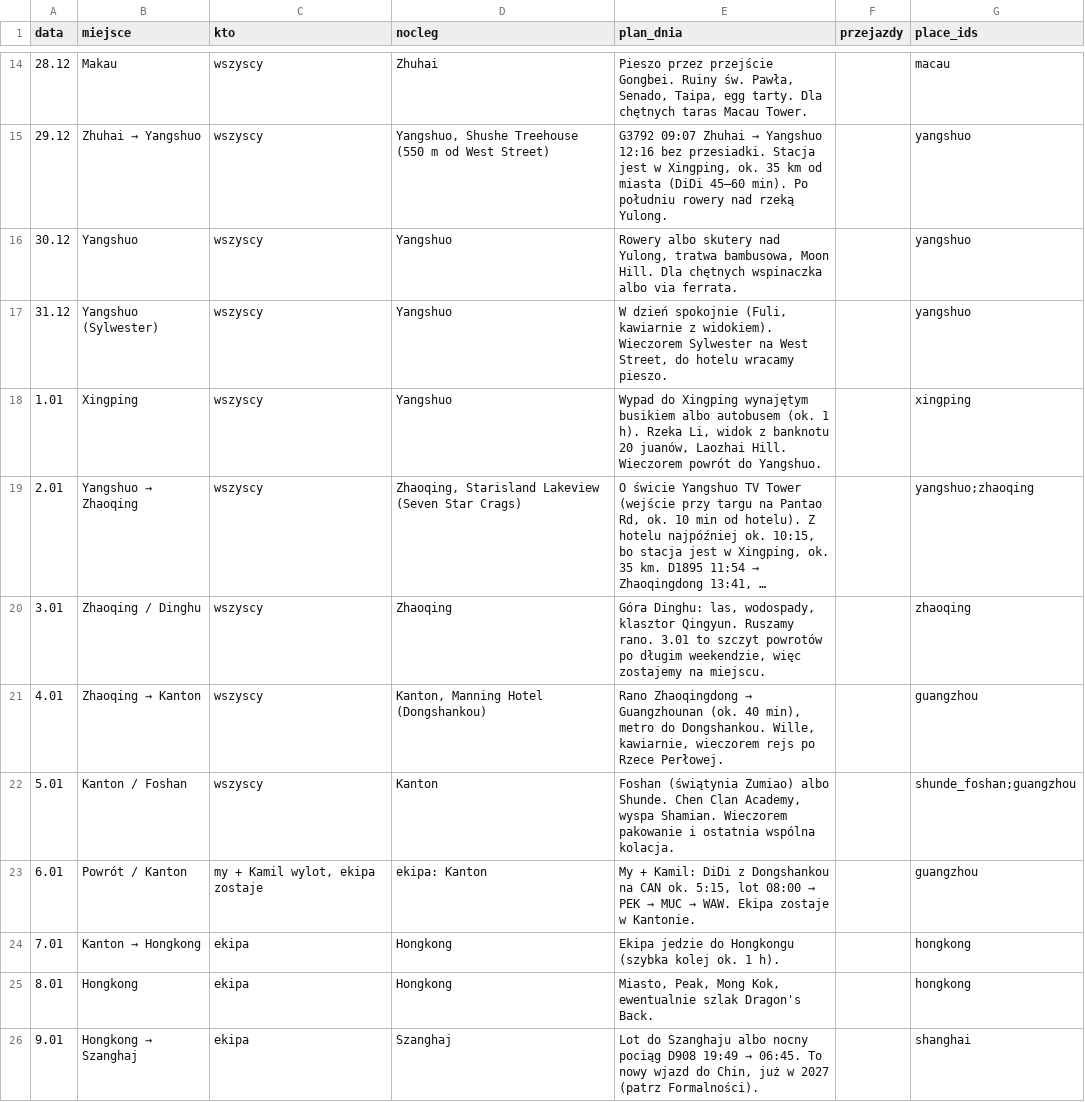
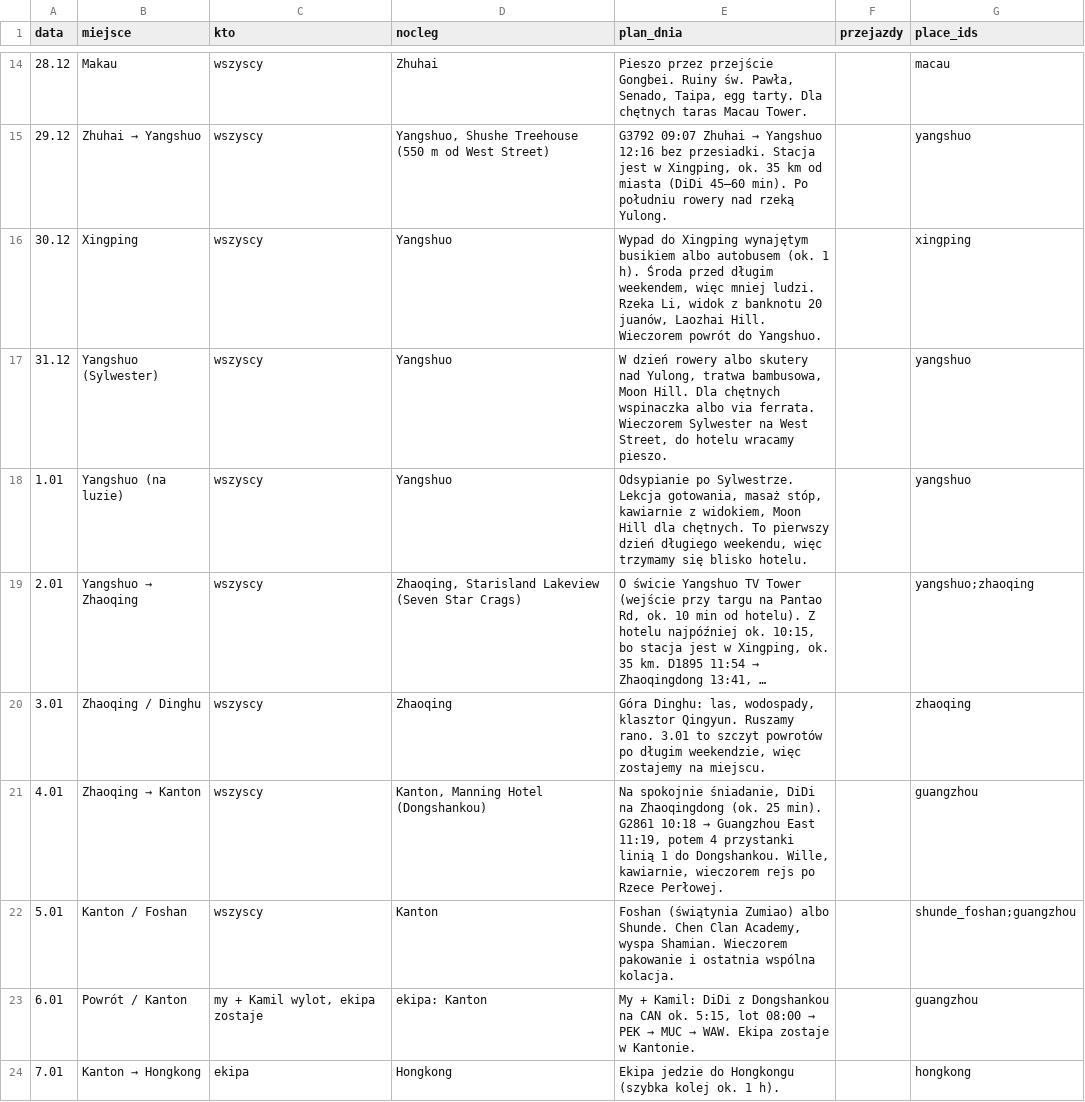
Before and after one commit to falownik/poludniowe-chiny-przewodnik-2026-27, a CSV file: docs/assets/itinerary.csv, drawn as a sheet; only a part is shown, gaps mark what is left out; the shorter side is filled out with more unchanged rows; long unchanged cells end in …; the diff names each change by its address in the sheet, - before the commit and + after, or states it on an @@ line.

```diff
--- a/docs/assets/itinerary.csv
+++ b/docs/assets/itinerary.csv
-B16 (miejsce): Yangshuo
+B16 (miejsce): Xingping
-E16 (plan_dnia): Rowery albo skutery nad Yulong, tratwa bambusowa, Moon Hill. Dla chętnych wspinaczka albo via ferrata.
+E16 (plan_dnia): Wypad do Xingping wynajętym busikiem albo autobusem (ok. 1 h). Środa przed długim weekendem, więc mniej ludzi. Rzeka Li, widok z banknotu 20 juanów, Laozhai Hill. Wieczorem powrót do Yangshuo.
-G16 (place_ids): yangshuo
+G16 (place_ids): xingping
-E17 (plan_dnia): W dzień spokojnie (Fuli, kawiarnie z widokiem). Wieczorem Sylwester…
+E17 (plan_dnia): W dzień rowery albo skutery nad Yulong, tratwa bambusowa, Moon Hill. Dla chętnych wspinaczka albo via ferrata. Wieczorem Sylwester…
-B18 (miejsce): Xingping
+B18 (miejsce): Yangshuo (na luzie)
-E18 (plan_dnia): Wypad do Xingping wynajętym busikiem albo autobusem (ok. 1 h). Rzeka Li, widok z banknotu 20 juanów, Laozhai Hill. Wieczorem powrót do Yangshuo.
+E18 (plan_dnia): Odsypianie po Sylwestrze. Lekcja gotowania, masaż stóp, kawiarnie z widokiem, Moon Hill dla chętnych. To pierwszy dzień długiego weekendu, więc trzymamy się blisko hotelu.
-G18 (place_ids): xingping
+G18 (place_ids): yangshuo
@@ E21 (plan_dnia): Rano Zhaoqingdong → Guangzhounan (ok. 40 min), metro do Dongshankou.… → Na spokojnie śniadanie, DiDi na Zhaoqingdong (ok. 25 min). G2861 10:18 → Guangzhou East 11:19, potem 4 przystanki linią 1 do Dongshankou.… @@
```
Also changed, not shown: docs/assets/route_costs.csv, 15 other files.
